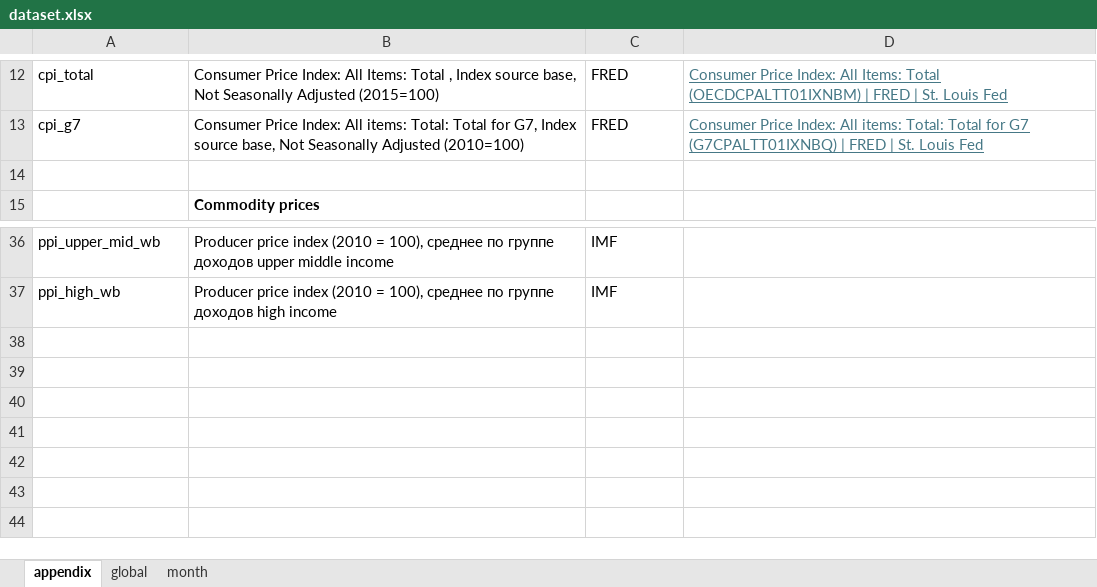
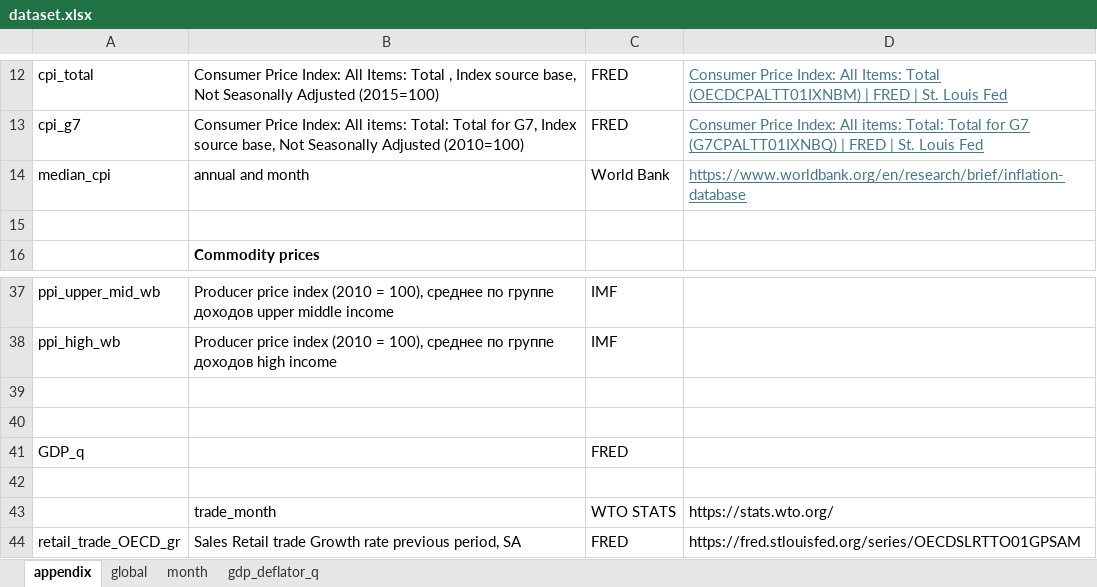
Before and after one commit to thisisazaro/effects-global-shocks-on-small-commodity, an Excel workbook: dataset.xlsx, sheet appendix, drawn as a sheet; only a part is shown, gaps mark what is left out; values as stored, in another font and other column widths than the file's, no borders; the diff names each change by its address in the sheet, - before the commit and + after, or states it on an @@ line.

```diff
--- a/dataset.xlsx (sheet appendix)
+++ b/dataset.xlsx (sheet appendix)
+sheet tab: gdp_deflator_q
+row 14: median_cpi | annual and month | World Bank | https://www.worldbank.org/en/research/brief/inflation-database
+row 39: (empty)
+row 40: (empty)
+row 41: GDP_q |  | FRED
+row 42: (empty)
+row 43:  | trade_month | WTO STATS | https://stats.wto.org/
+row 44: retail_trade_OECD_gr | Sales Retail trade Growth rate previous period, SA | FRED | https://fred.stlouisfed.org/series/OECDSLRTTO01GPSAM
```
Also changed, not shown: sheet global, sheet month, 2 other files.
